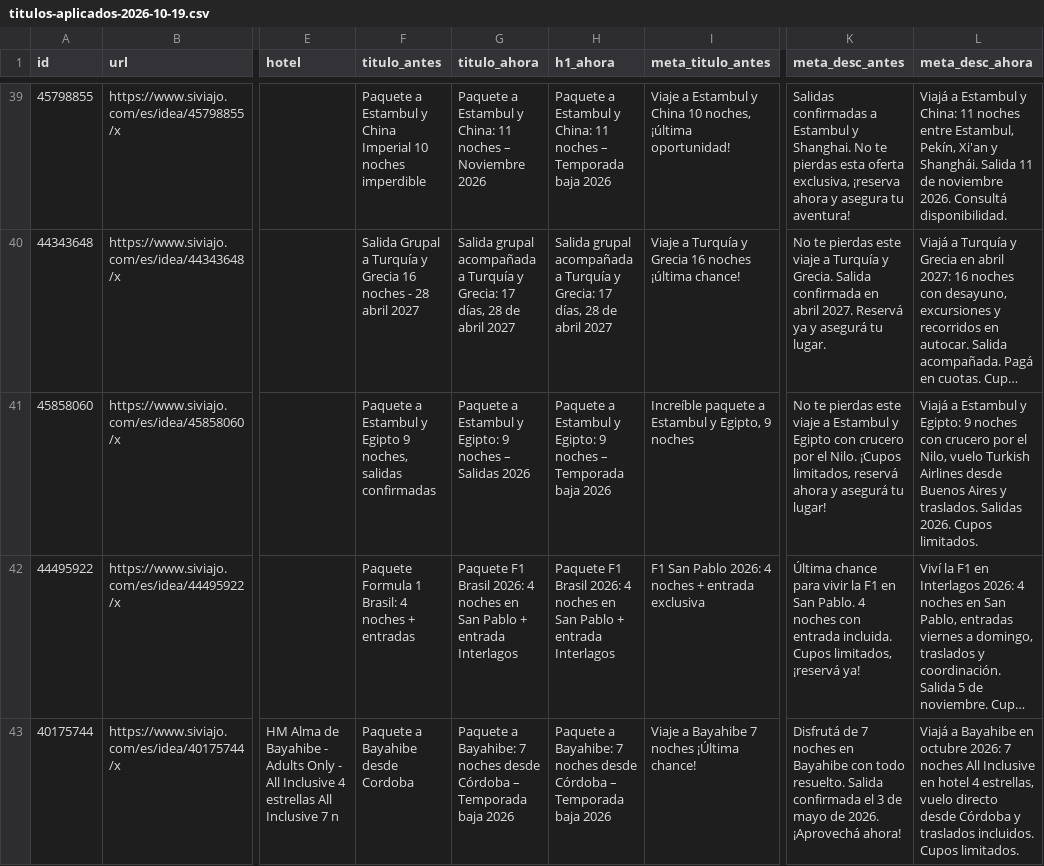
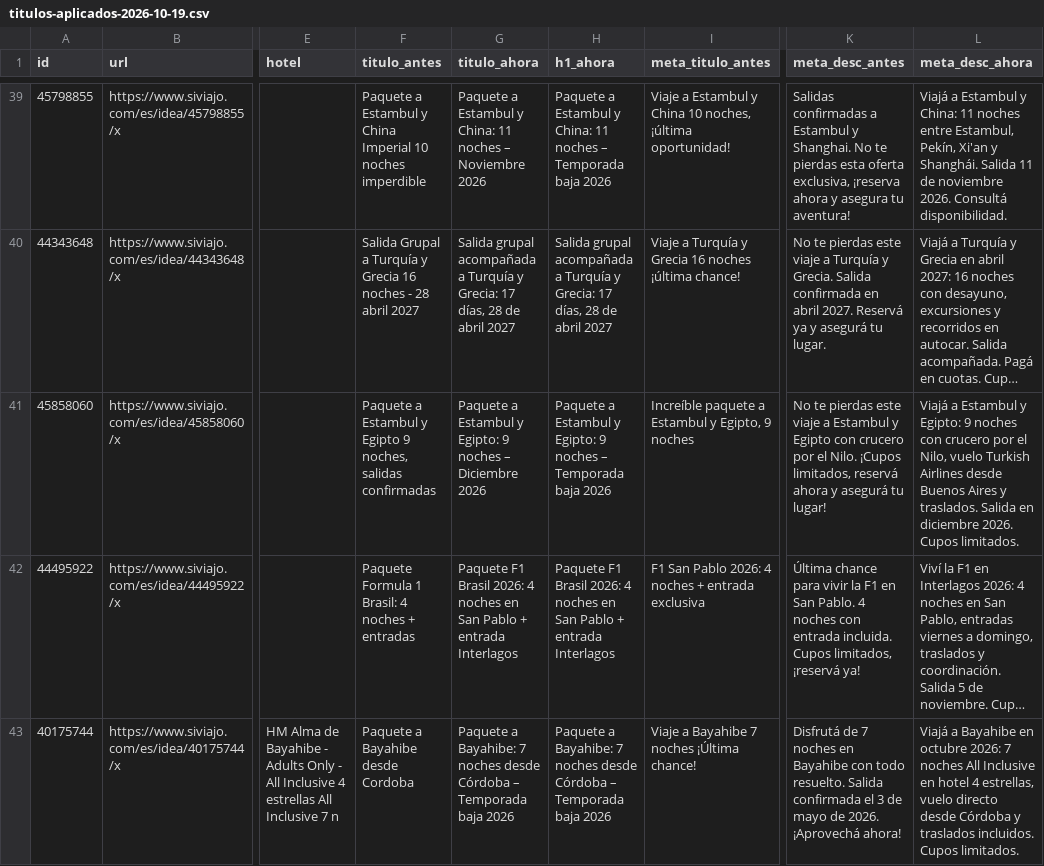
Before and after one commit to ezequielmayoni-afk/tc-flights-manager, a CSV file: docs/seo/titulos-aplicados-2026-10-19.csv, drawn as a sheet; only a part is shown, gaps mark what is left out; long unchanged cells end in …; the diff covers the shown part only; the diff names each change by its address in the sheet, - before the commit and + after, or states it on an @@ line.

```diff
--- a/docs/seo/titulos-aplicados-2026-10-19.csv
+++ b/docs/seo/titulos-aplicados-2026-10-19.csv
-G41 (titulo_ahora): …noches – Salidas 2026
+G41 (titulo_ahora): …noches – Diciembre 2026
-L41 (meta_desc_ahora): …y traslados. Salidas 2026. Cupos…
+L41 (meta_desc_ahora): …y traslados. Salida en diciembre 2026. Cupos…
```
Also changed, not shown: 1 edited cell elsewhere in this file, 1 other file.
